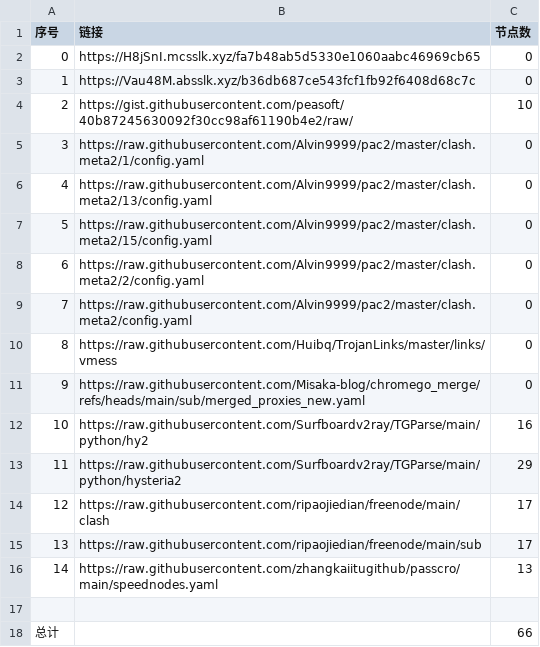
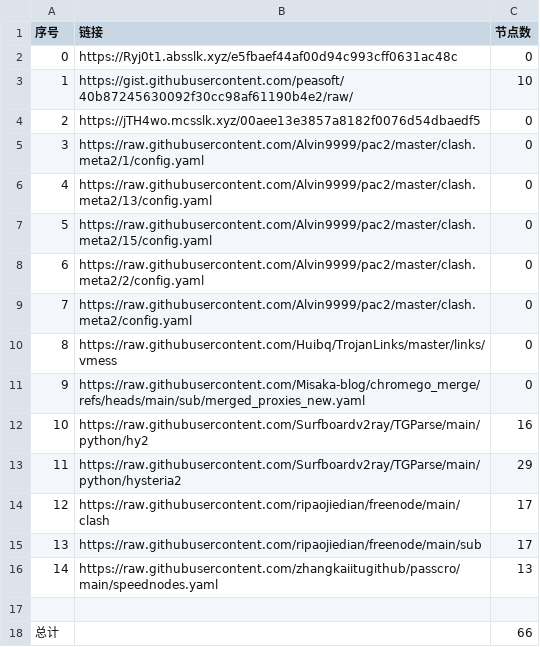
Before and after one commit to yxxyun/NoMoreWalls, a CSV file: list_result.csv, drawn as a sheet.

```diff
--- a/list_result.csv
+++ b/list_result.csv
@@ -1,5 +1,5 @@
 序号,链接,节点数
-0,https://H8jSnI.mcsslk.xyz/fa7b48ab5d5330e1060aabc46969cb65,0
-1,https://Vau48M.absslk.xyz/b36db687ce543fcf1fb92f6408d68c7c,0
-2,https://gist.githubusercontent.com/peasoft/40b87245630092f30cc98af61190b4e2/raw/,10
+0,https://Ryj0t1.absslk.xyz/e5fbaef44af00d94c993cff0631ac48c,0
+1,https://gist.githubusercontent.com/peasoft/40b87245630092f30cc98af61190b4e2/raw/,10
+2,https://jTH4wo.mcsslk.xyz/00aee13e3857a8182f0076d54dbaedf5,0
 3,https://raw.githubusercontent.com/Alvin9999/pac2/master/clash.meta2/1/config.yaml,0
```
Also changed, not shown: 3 other files.
